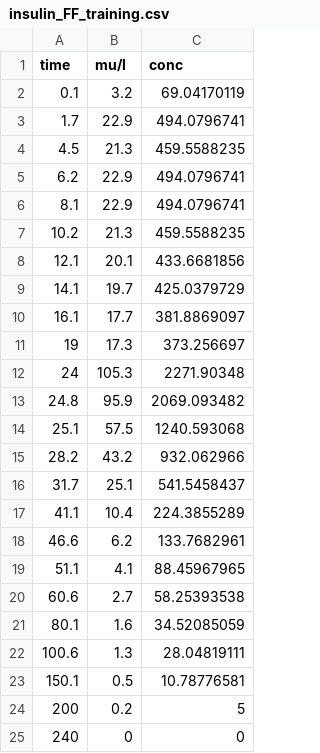
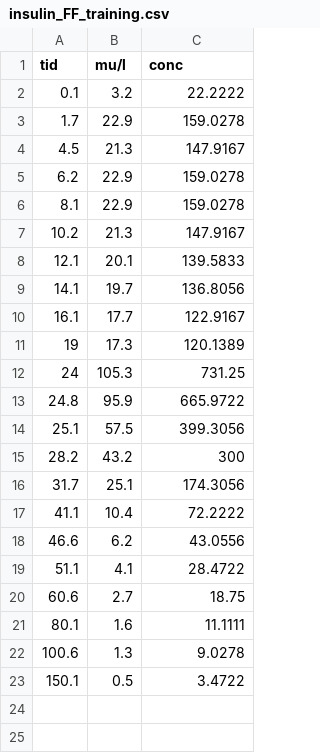
Before and after one commit to AvatarMoon/kandidatarbete_modellering, a CSV file: data_horses/insulin_FF_training.csv, drawn as a sheet.

Commit message:
Add files via upload

```diff
--- a/data_horses/insulin_FF_training.csv
+++ b/data_horses/insulin_FF_training.csv
@@ -1,25 +1,23 @@
-time;mu/l;conc
-0.1;3.2;69.04170119
-1.7;22.9;494.0796741
-4.5;21.3;459.5588235
-6.2;22.9;494.0796741
-8.1;22.9;494.0796741
-10.2;21.3;459.5588235
-12.1;20.1;433.6681856
-14.1;19.7;425.0379729
-16.1;17.7;381.8869097
-19;17.3;373.256697
-24;105.3;2271.90348
-24.8;95.9;2069.093482
-25.1;57.5;1240.593068
-28.2;43.2;932.062966
-31.7;25.1;541.5458437
-41.1;10.4;224.3855289
-46.6;6.2;133.7682961
-51.1;4.1;88.45967965
-60.6;2.7;58.25393538
-80.1;1.6;34.52085059
-100.6;1.3;28.04819111
-150.1;0.5;10.78776581
-200 ; 0.2 ; 5
-240 ; 0   ; 0
+tid;mu/l;conc
+0.1;3.2;22.2222
+1.7;22.9;159.0278
+4.5;21.3;147.9167
+6.2;22.9;159.0278
+8.1;22.9;159.0278
+10.2;21.3;147.9167
+12.1;20.1;139.5833
+14.1;19.7;136.8056
+16.1;17.7;122.9167
+19;17.3;120.1389
+24;105.3;731.25
+24.8;95.9;665.9722
+25.1;57.5;399.3056
+28.2;43.2;300
+31.7;25.1;174.3056
+41.1;10.4;72.2222
+46.6;6.2;43.0556
+51.1;4.1;28.4722
+60.6;2.7;18.75
+80.1;1.6;11.1111
+100.6;1.3;9.0278
+150.1;0.5;3.4722
```
